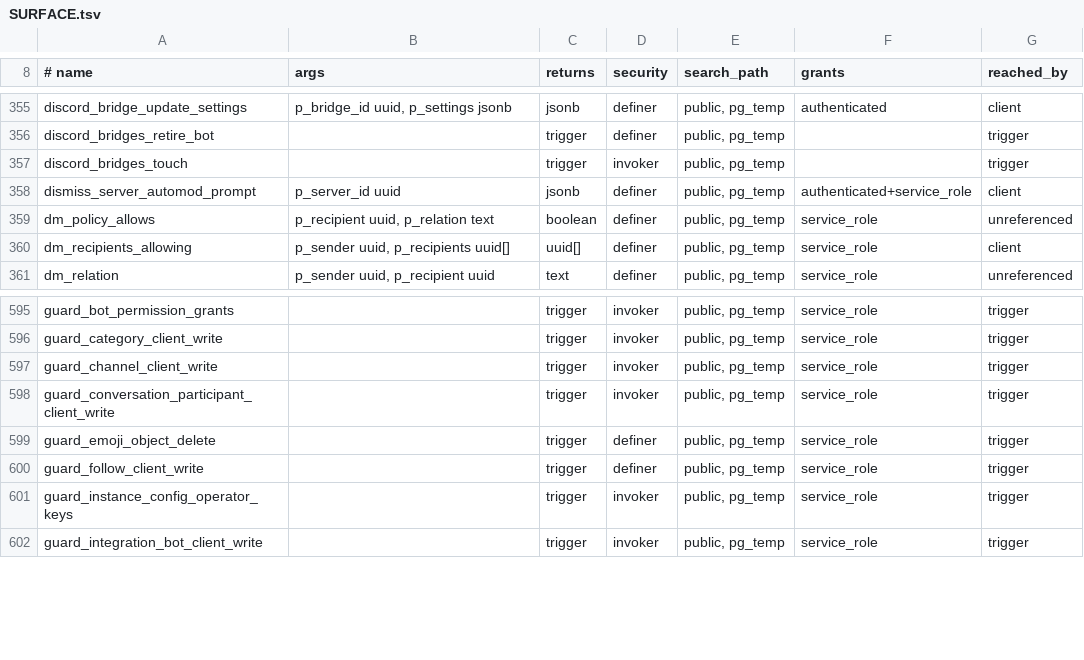
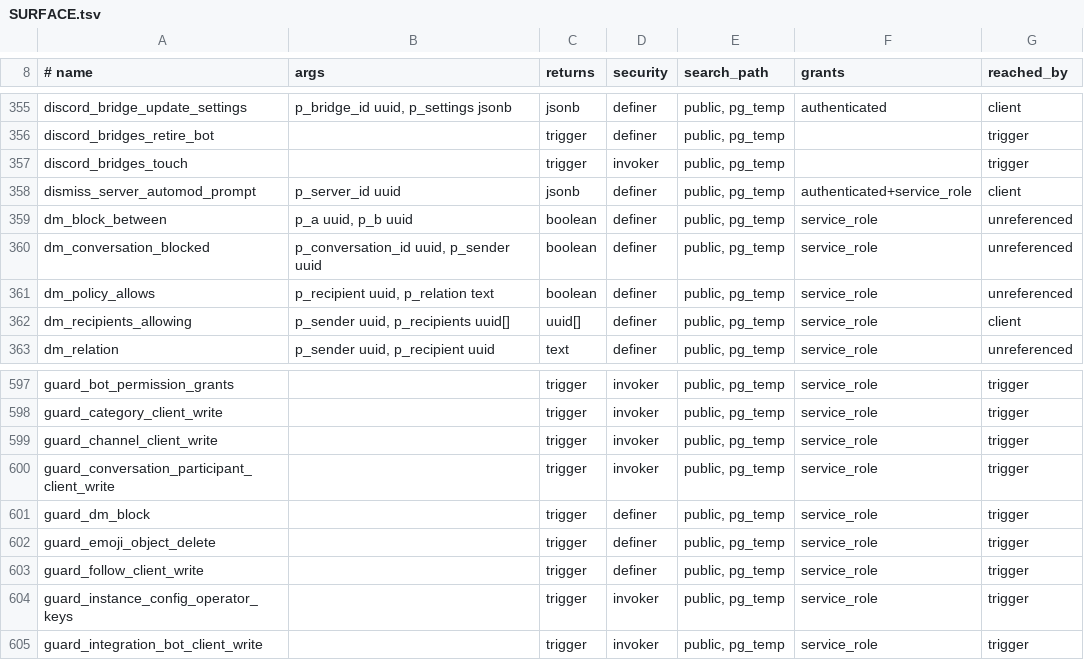
Before and after one commit to y4my4my4m/harmony, a TSV file: db_schema/SURFACE.tsv, drawn as a sheet; only a part is shown, gaps mark what is left out.

```diff
--- a/db_schema/SURFACE.tsv
+++ b/db_schema/SURFACE.tsv
@@ -358,2 +358,4 @@ discord_bridges_touch		trigger	invoker	public, pg_temp		trigger
 dismiss_server_automod_prompt	p_server_id uuid	jsonb	definer	public, pg_temp	authenticated+service_role	client
+dm_block_between	p_a uuid, p_b uuid	boolean	definer	public, pg_temp	service_role	unreferenced
+dm_conversation_blocked	p_conversation_id uuid, p_sender uuid	boolean	definer	public, pg_temp	service_role	unreferenced
 dm_policy_allows	p_recipient uuid, p_relation text	boolean	definer	public, pg_temp	service_role	unreferenced
@@ -598,2 +600,3 @@ guard_channel_client_write		trigger	invoker	public, pg_temp	service_role	trigger
 guard_conversation_participant_client_write		trigger	invoker	public, pg_temp	service_role	trigger
+guard_dm_block		trigger	definer	public, pg_temp	service_role	trigger
 guard_emoji_object_delete		trigger	definer	public, pg_temp	service_role	trigger
```
Also changed, not shown: db_schema/REACHABILITY.tsv, 29 other files.
